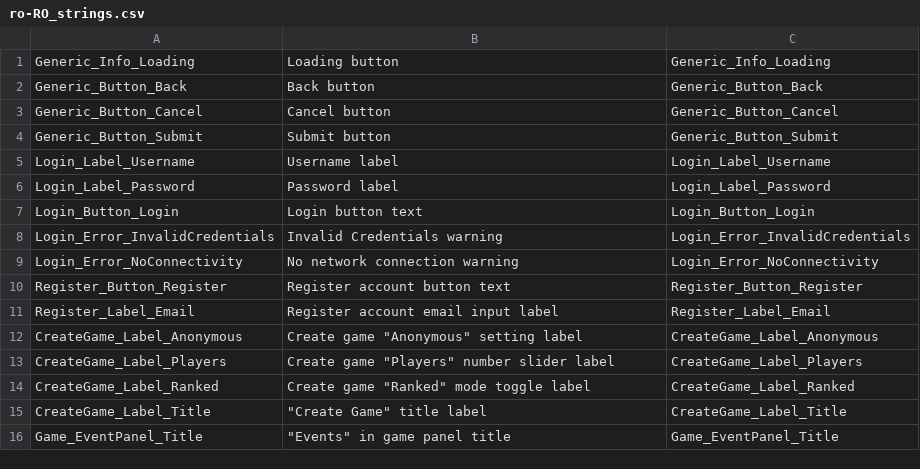
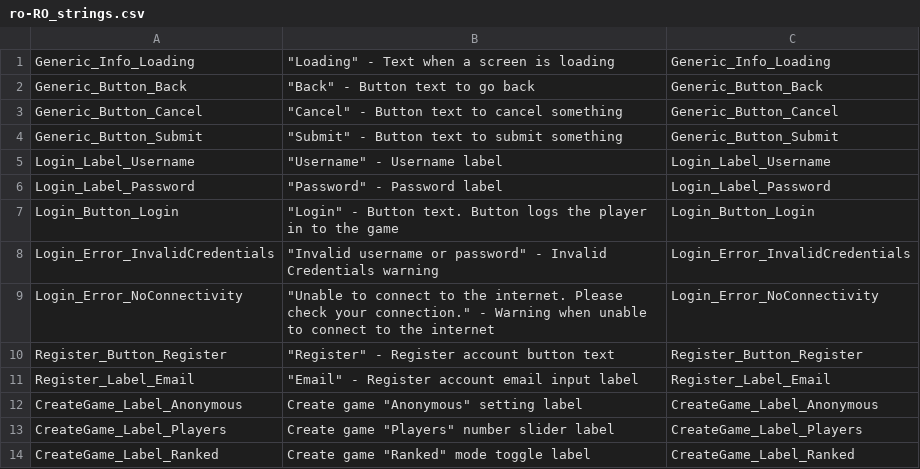
Before and after one commit to Subterfuge-Revived/Remake-Unity, a CSV file: Assets/lang/ro-RO_strings.csv, drawn as a sheet; only a part is shown; the shorter side is filled out with more unchanged rows.

Commit message:
New translations strings.csv (Romanian)

```diff
--- a/Assets/lang/ro-RO_strings.csv
+++ b/Assets/lang/ro-RO_strings.csv
@@ -1,12 +1,12 @@
-"Generic_Info_Loading","Loading button","Generic_Info_Loading"
-"Generic_Button_Back","Back button","Generic_Button_Back"
-"Generic_Button_Cancel","Cancel button","Generic_Button_Cancel"
-"Generic_Button_Submit","Submit button","Generic_Button_Submit"
-"Login_Label_Username","Username label","Login_Label_Username"
-"Login_Label_Password","Password label","Login_Label_Password"
-"Login_Button_Login","Login button text","Login_Button_Login"
-"Login_Error_InvalidCredentials","Invalid Credentials warning","Login_Error_InvalidCredentials"
-"Login_Error_NoConnectivity","No network connection warning","Login_Error_NoConnectivity"
-"Register_Button_Register","Register account button text","Register_Button_Register"
-"Register_Label_Email","Register account email input label","Register_Label_Email"
+"Generic_Info_Loading","""Loading"" - Text when a screen is loading","Generic_Info_Loading"
+"Generic_Button_Back","""Back"" - Button text to go back","Generic_Button_Back"
+"Generic_Button_Cancel","""Cancel"" - Button text to cancel something","Generic_Button_Cancel"
+"Generic_Button_Submit","""Submit"" - Button text to submit something","Generic_Button_Submit"
+"Login_Label_Username","""Username"" - Username label","Login_Label_Username"
+"Login_Label_Password","""Password"" - Password label","Login_Label_Password"
+"Login_Button_Login","""Login"" - Button text. Button logs the player in to the game","Login_Button_Login"
+"Login_Error_InvalidCredentials","""Invalid username or password"" - Invalid Credentials warning","Login_Error_InvalidCredentials"
+"Login_Error_NoConnectivity","""Unable to connect to the internet. Please check your connection."" - Warning when unable to connect to the internet","Login_Error_NoConnectivity"
+"Register_Button_Register","""Register"" - Register account button text","Register_Button_Register"
+"Register_Label_Email","""Email"" - Register account email input label","Register_Label_Email"
 "CreateGame_Label_Anonymous","Create game ""Anonymous"" setting label","CreateGame_Label_Anonymous"
```
